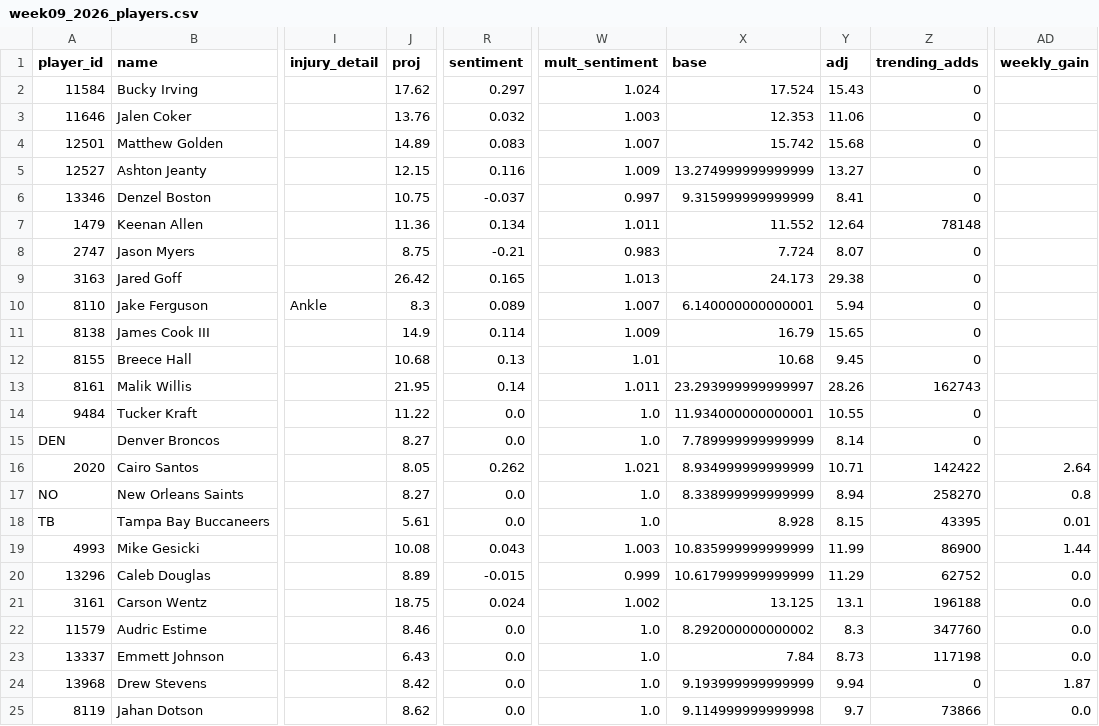
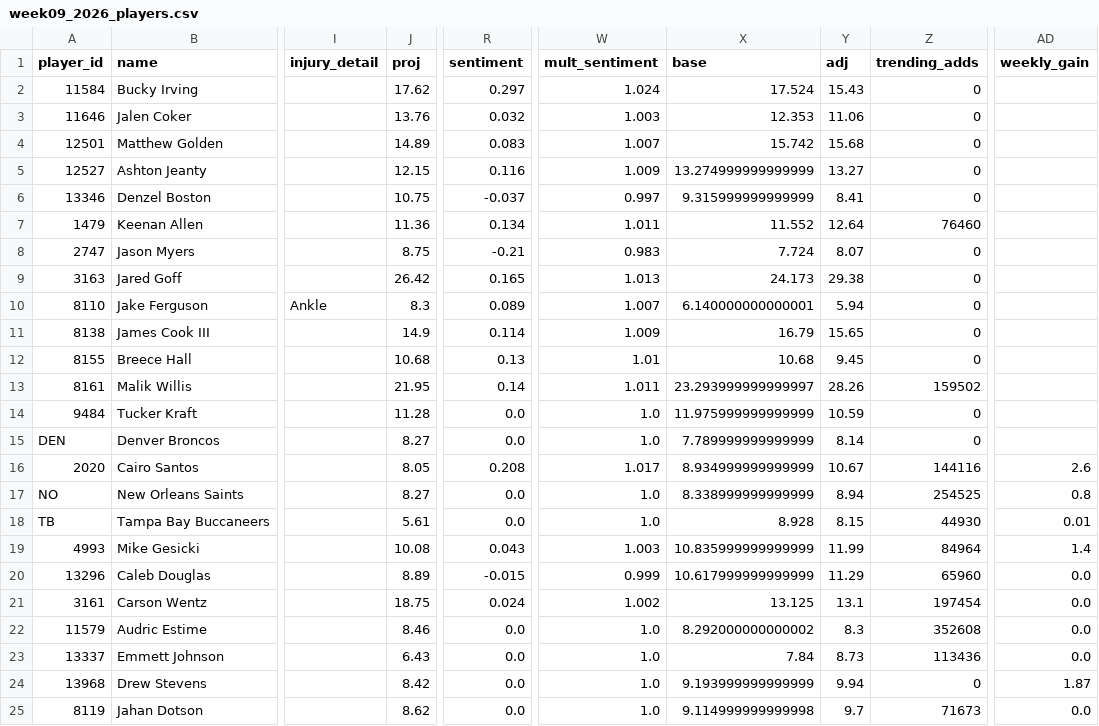
Before and after one commit to brendanabraham23/fantasy_football_agent, a CSV file: reports/week09_2026_players.csv, drawn as a sheet; only a part is shown, gaps mark what is left out; the diff names each change by its address in the sheet, - before the commit and + after, or states it on an @@ line.

```diff
--- a/reports/week09_2026_players.csv
+++ b/reports/week09_2026_players.csv
-Z7 (trending_adds): 78148
+Z7 (trending_adds): 76460
-Z13 (trending_adds): 162743
+Z13 (trending_adds): 159502
-J14 (proj): 11.22
+J14 (proj): 11.28
-X14 (base): 11.934000000000001
+X14 (base): 11.975999999999999
-Y14 (adj): 10.55
+Y14 (adj): 10.59
-R16 (sentiment): 0.262
+R16 (sentiment): 0.208
-W16 (mult_sentiment): 1.021
+W16 (mult_sentiment): 1.017
-Y16 (adj): 10.71
+Y16 (adj): 10.67
-Z16 (trending_adds): 142422
+Z16 (trending_adds): 144116
-AD16 (weekly_gain): 2.64
+AD16 (weekly_gain): 2.6
-Z17 (trending_adds): 258270
+Z17 (trending_adds): 254525
-Z18 (trending_adds): 43395
+Z18 (trending_adds): 44930
-Z19 (trending_adds): 86900
+Z19 (trending_adds): 84964
-AD19 (weekly_gain): 1.44
+AD19 (weekly_gain): 1.4
-Z20 (trending_adds): 62752
+Z20 (trending_adds): 65960
-Z21 (trending_adds): 196188
+Z21 (trending_adds): 197454
-Z22 (trending_adds): 347760
+Z22 (trending_adds): 352608
-Z23 (trending_adds): 117198
+Z23 (trending_adds): 113436
-Z25 (trending_adds): 73866
+Z25 (trending_adds): 71673
```
Also changed, not shown: 7 other files.
